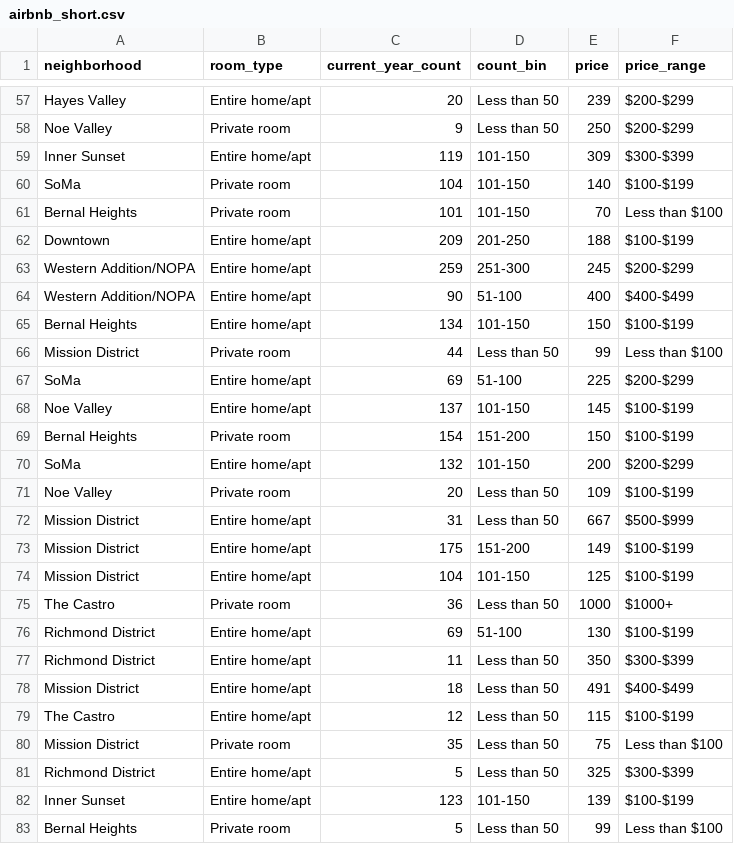
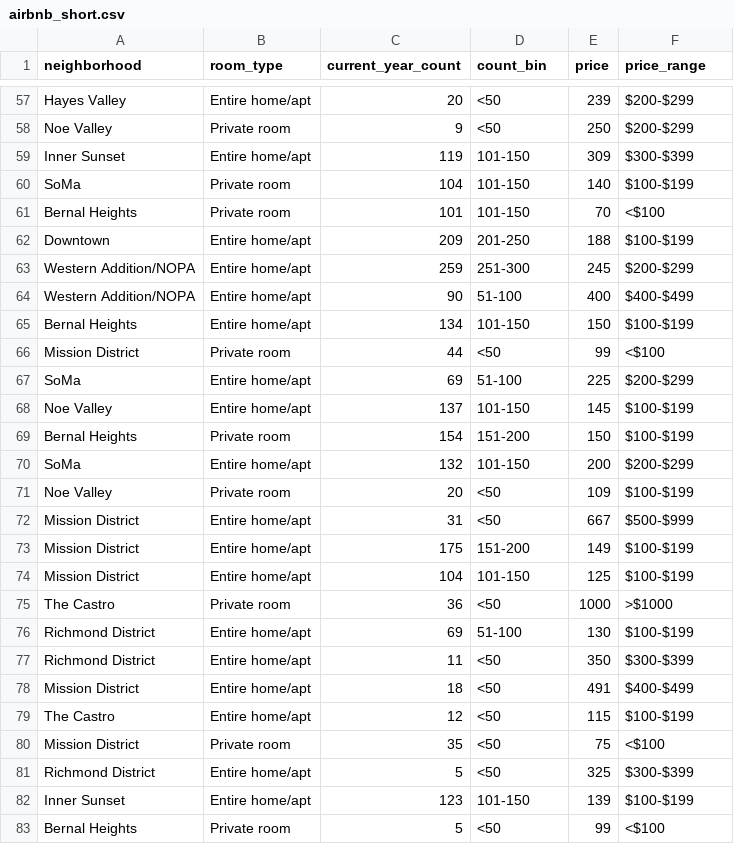
Before and after one commit to sfchronicle/airbnb2016, a CSV file: data/airbnb_short.csv, drawn as a sheet; only a part is shown, gaps mark what is left out; the diff covers the shown part only; the diff names each change by its address in the sheet, - before the commit and + after, or states it on an @@ line.

```diff
--- a/data/airbnb_short.csv
+++ b/data/airbnb_short.csv
-D57:D58 (count_bin): Less than 50
+D57:D58 (count_bin): <50
-F61 (price_range): Less than $100
+F61 (price_range): <$100
-D66 (count_bin): Less than 50
+D66 (count_bin): <50
-F66 (price_range): Less than $100
+F66 (price_range): <$100
-D71:D72 (count_bin): Less than 50
+D71:D72 (count_bin): <50
-D75 (count_bin): Less than 50
+D75 (count_bin): <50
-F75 (price_range): $1000+
+F75 (price_range): >$1000
-D77:D81 (count_bin): Less than 50
+D77:D81 (count_bin): <50
-F80 (price_range): Less than $100
+F80 (price_range): <$100
-D83 (count_bin): Less than 50
+D83 (count_bin): <50
-F83 (price_range): Less than $100
+F83 (price_range): <$100
```
Also changed, not shown: 71 edited cells elsewhere in this file, 3 other files.
